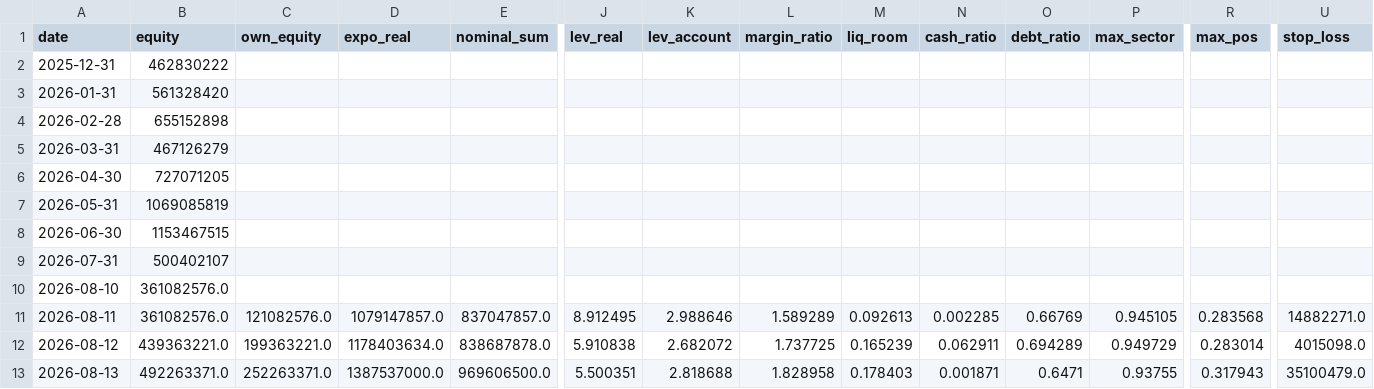
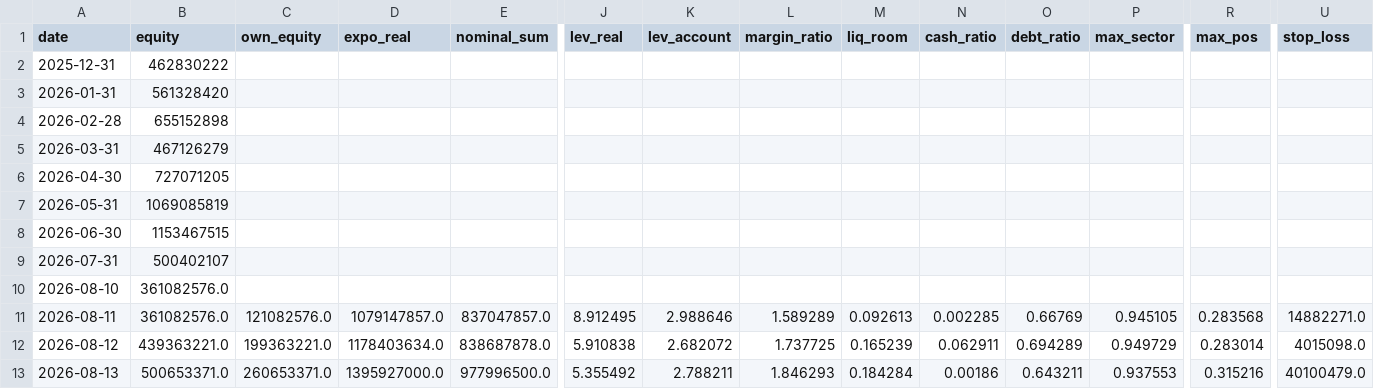
Before and after one commit to andynet2014-sudo/Github-Repository-1, a CSV file: mtm-dashboard/data/daily.csv, drawn as a sheet; only a part is shown, gaps mark what is left out; the diff covers the shown part only; the diff names each change by its address in the sheet, - before the commit and + after, or states it on an @@ line.

```diff
--- a/mtm-dashboard/data/daily.csv
+++ b/mtm-dashboard/data/daily.csv
-B13 (equity): 492263371.0
+B13 (equity): 500653371.0
-C13 (own_equity): 252263371.0
+C13 (own_equity): 260653371.0
-D13 (expo_real): 1387537000.0
+D13 (expo_real): 1395927000.0
-E13 (nominal_sum): 969606500.0
+E13 (nominal_sum): 977996500.0
-J13 (lev_real): 5.500351
+J13 (lev_real): 5.355492
-K13 (lev_account): 2.818688
+K13 (lev_account): 2.788211
-L13 (margin_ratio): 1.828958
+L13 (margin_ratio): 1.846293
-M13 (liq_room): 0.178403
+M13 (liq_room): 0.184284
-N13 (cash_ratio): 0.001871
+N13 (cash_ratio): 0.00186
-O13 (debt_ratio): 0.6471
+O13 (debt_ratio): 0.643211
-P13 (max_sector): 0.93755
+P13 (max_sector): 0.937553
-R13 (max_pos): 0.317943
+R13 (max_pos): 0.315216
-U13 (stop_loss): 35100479.0
+U13 (stop_loss): 40100479.0
```
Also changed, not shown: 7 edited cells elsewhere in this file, mtm-dashboard/data/positions.csv, mtm-dashboard/data/positions_history.csv, 5 other files.
